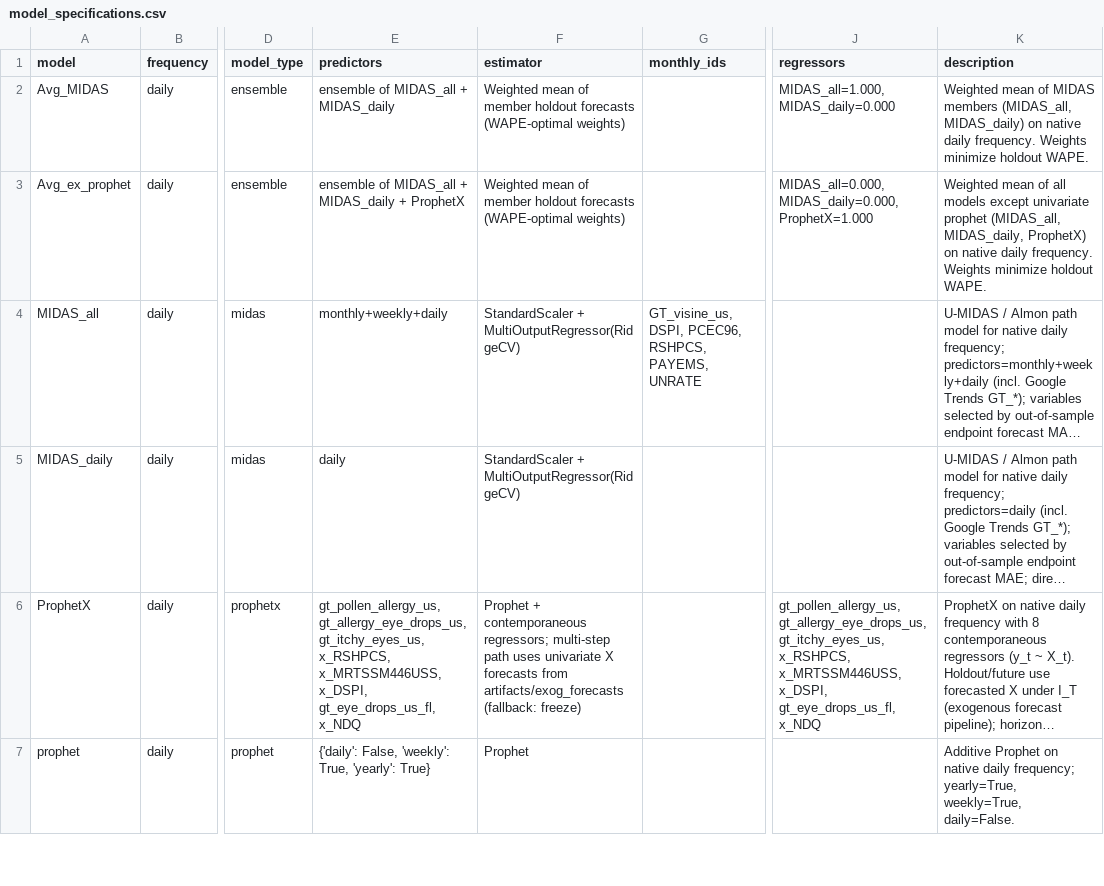
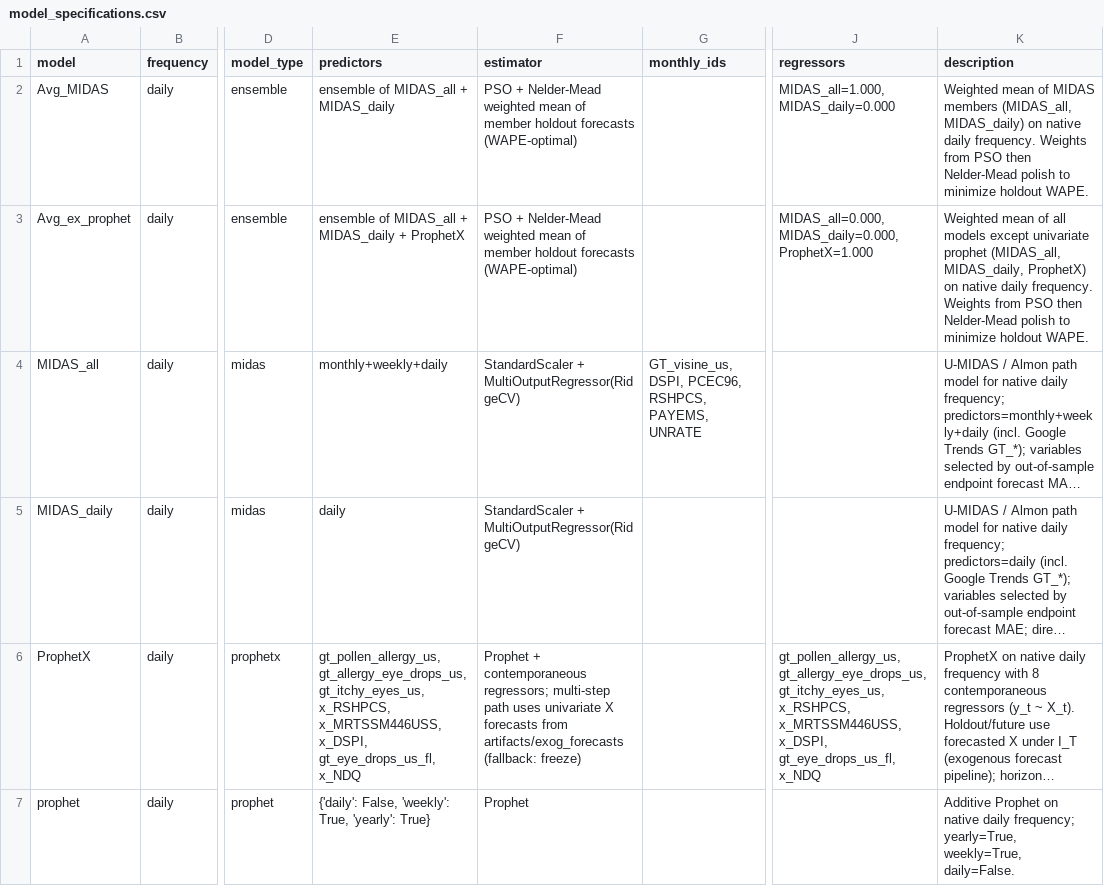
Before and after one commit to DEV-GKAdvisory/CosmeticPharmaDS, a CSV file: data/model_specifications.csv, drawn as a sheet; only a part is shown, gaps mark what is left out; long unchanged cells end in …; the diff covers the shown part only; the diff names each change by its address in the sheet, - before the commit and + after, or states it on an @@ line.

```diff
--- a/data/model_specifications.csv
+++ b/data/model_specifications.csv
-F2:F3 (estimator): Weighted mean of member holdout forecasts (WAPE-optimal weights)
+F2:F3 (estimator): PSO + Nelder-Mead weighted mean of member holdout forecasts (WAPE-optimal)
-K2 (description): …frequency. Weights minimize holdout…
+K2 (description): …frequency. Weights from PSO then Nelder-Mead polish to minimize holdout…
-K3 (description): …frequency. Weights minimize holdout…
+K3 (description): …frequency. Weights from PSO then Nelder-Mead polish to minimize holdout…
```
Also changed, not shown: 4 edited cells elsewhere in this file, 2 other files.
